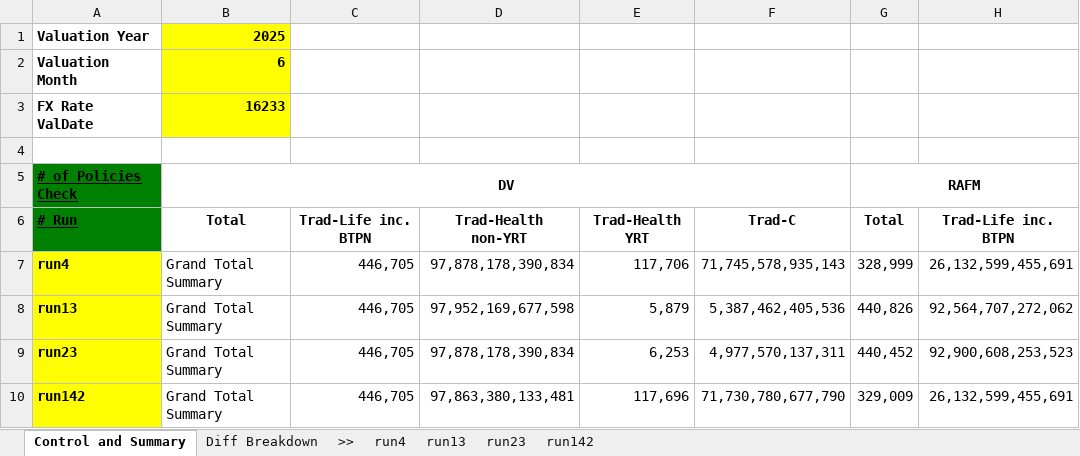
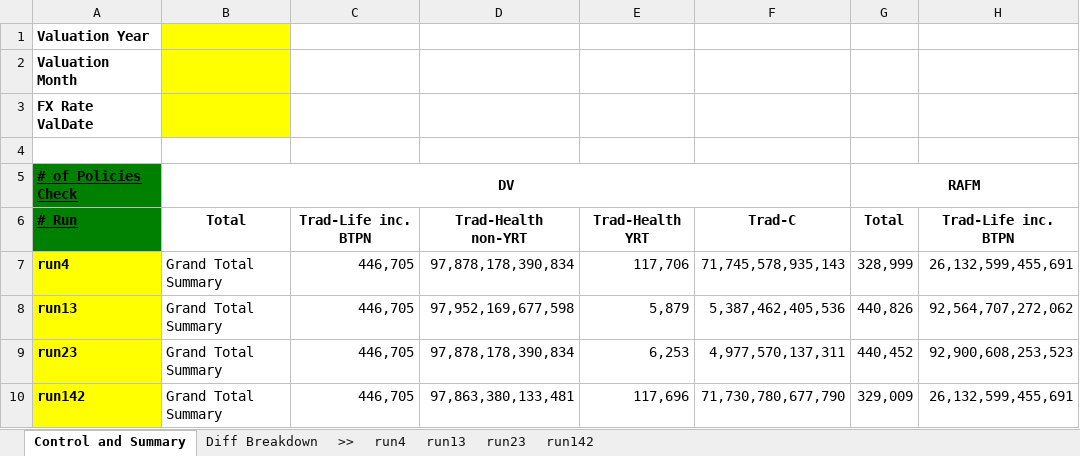
Before and after one commit to Christo-Christo/control_3, an Excel workbook: IRCS3_local/Output/IRCS_Control17.3_Trad_Conv.xlsx, sheet Control and Summary, drawn as a sheet; only a part is shown; values as stored, in another font and other column widths than the file's, no borders; the diff names each change by its address in the sheet, - before the commit and + after, or states it on an @@ line.

```diff
--- a/IRCS3_local/Output/IRCS_Control17.3_Trad_Conv.xlsx (sheet Control and Summary)
+++ b/IRCS3_local/Output/IRCS_Control17.3_Trad_Conv.xlsx (sheet Control and Summary)
-B1: 2025
+B1: (empty)
-B2: 6
+B2: (empty)
-B3: 16233
+B3: (empty)
```
Also changed, not shown: sheet run4, sheet run142, sheet run13, sheet run23, IRCS3_local/Output/IRCS_Control17.3_UL_Conv.xlsx, 6 other files.
